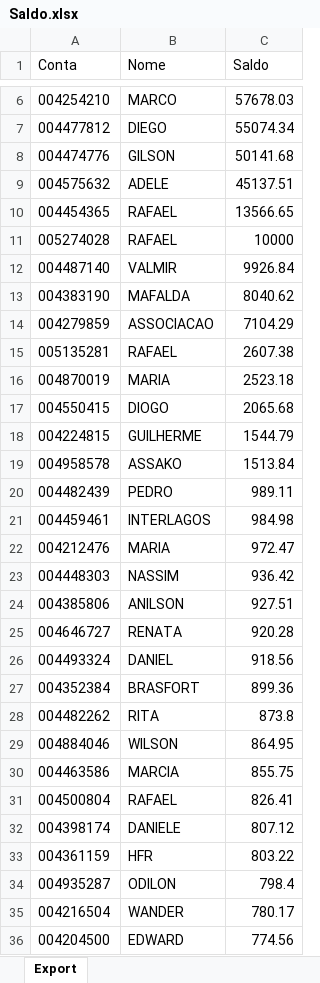
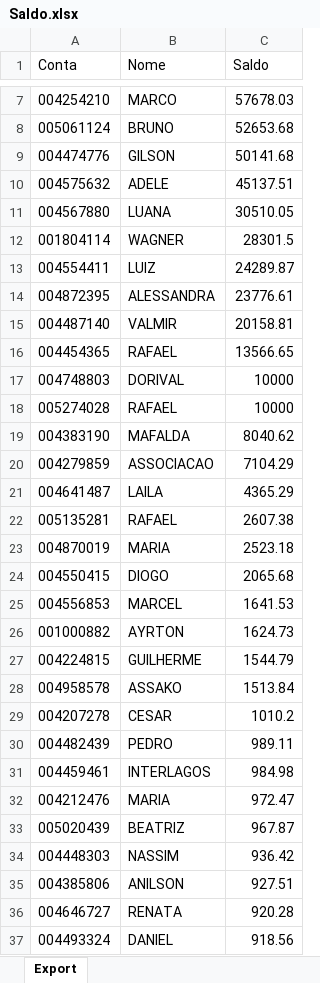
Before and after one commit to lauroteles/app_mesa_de_opera-es_corrigido, an Excel workbook: Saldo.xlsx, sheet Export, drawn as a sheet; only a part is shown, gaps mark what is left out; the shorter side is filled out with more unchanged rows; values as stored, in another font and other column widths than the file's, no borders; removed rows and columns are numbered as before the commit, all else as after; the diff covers the shown part only; the diff names each change by its address in the sheet, - before the commit and + after, or states it on an @@ line.

```diff
--- a/Saldo.xlsx (sheet Export)
+++ b/Saldo.xlsx (sheet Export)
-row 7: 004477812 | DIEGO | 55074.34
+row 8: 005061124 | BRUNO | 52653.68
+row 11: 004567880 | LUANA | 30510.05
+row 12: 001804114 | WAGNER | 28301.5
+row 13: 004554411 | LUIZ | 24289.87
+row 14: 004872395 | ALESSANDRA | 23776.61
+row 15: 004487140 | VALMIR | 20158.81
+row 17: 004748803 | DORIVAL | 10000
-row 12: 004487140 | VALMIR | 9926.84
+row 21: 004641487 | LAILA | 4365.29
+row 25: 004556853 | MARCEL | 1641.53
+row 26: 001000882 | AYRTON | 1624.73
+row 29: 004207278 | CESAR | 1010.2
+row 33: 005020439 | BEATRIZ | 967.87
```
Also changed, not shown: 4 added rows, 10 removed rows and 3 edited cells elsewhere in this sheet, PL Total.xlsx, controle.xlsx.
